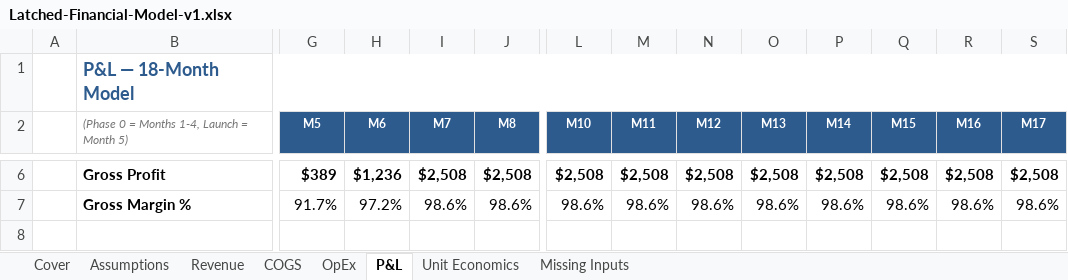
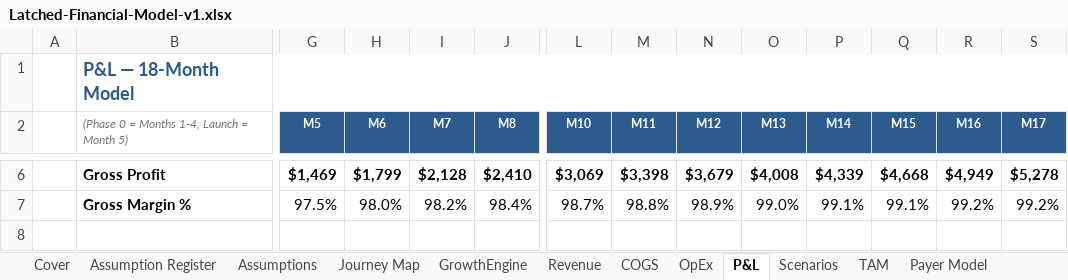
Before and after one commit to ashleyhartwell-collab/Lactation-App, an Excel workbook: business/Latched-Financial-Model-v1.xlsx, sheet P&L, drawn as a sheet; only a part is shown, gaps mark what is left out; values as stored, in another font and other column widths than the file's, no borders; the diff covers the shown part only; the diff names each change by its address in the sheet, - before the commit and + after, or states it on an @@ line.

```diff
--- a/business/Latched-Financial-Model-v1.xlsx (sheet P&L)
+++ b/business/Latched-Financial-Model-v1.xlsx (sheet P&L)
+sheet tab: Assumption Register
+sheet tab: Journey Map
+sheet tab: GrowthEngine
+sheet tab: Scenarios
+sheet tab: TAM
+sheet tab: Payer Model
-G6 (M5): $389
+G6 (M5): $1,469
-H6 (M6): $1,236
+H6 (M6): $1,799
-I6 (M7): $2,508
+I6 (M7): $2,128
-J6 (M8): $2,508
+J6 (M8): $2,410
-L6 (M10): $2,508
+L6 (M10): $3,069
-M6 (M11): $2,508
+M6 (M11): $3,398
-N6 (M12): $2,508
+N6 (M12): $3,679
-O6 (M13): $2,508
+O6 (M13): $4,008
-P6 (M14): $2,508
+P6 (M14): $4,339
-Q6 (M15): $2,508
+Q6 (M15): $4,668
-R6 (M16): $2,508
+R6 (M16): $4,949
-S6 (M17): $2,508
+S6 (M17): $5,278
-G7 (M5): 91.7%
+G7 (M5): 97.5%
-H7 (M6): 97.2%
+H7 (M6): 98.0%
-I7 (M7): 98.6%
+I7 (M7): 98.2%
-J7 (M8): 98.6%
+J7 (M8): 98.4%
-L7 (M10): 98.6%
+L7 (M10): 98.7%
-M7 (M11): 98.6%
+M7 (M11): 98.8%
-N7 (M12): 98.6%
+N7 (M12): 98.9%
-O7 (M13): 98.6%
+O7 (M13): 99.0%
-P7 (M14): 98.6%
+P7 (M14): 99.1%
-Q7 (M15): 98.6%
+Q7 (M15): 99.1%
-R7 (M16): 98.6%
+R7 (M16): 99.2%
-S7 (M17): 98.6%
+S7 (M17): 99.2%
```
Also changed, not shown: 113 edited cells elsewhere in this sheet, sheet Revenue, sheet OpEx, sheet Assumptions, sheet COGS, sheet Unit Economics, sheet Cover, other sheet tabs, formulas that keep their value, 1 other file.
